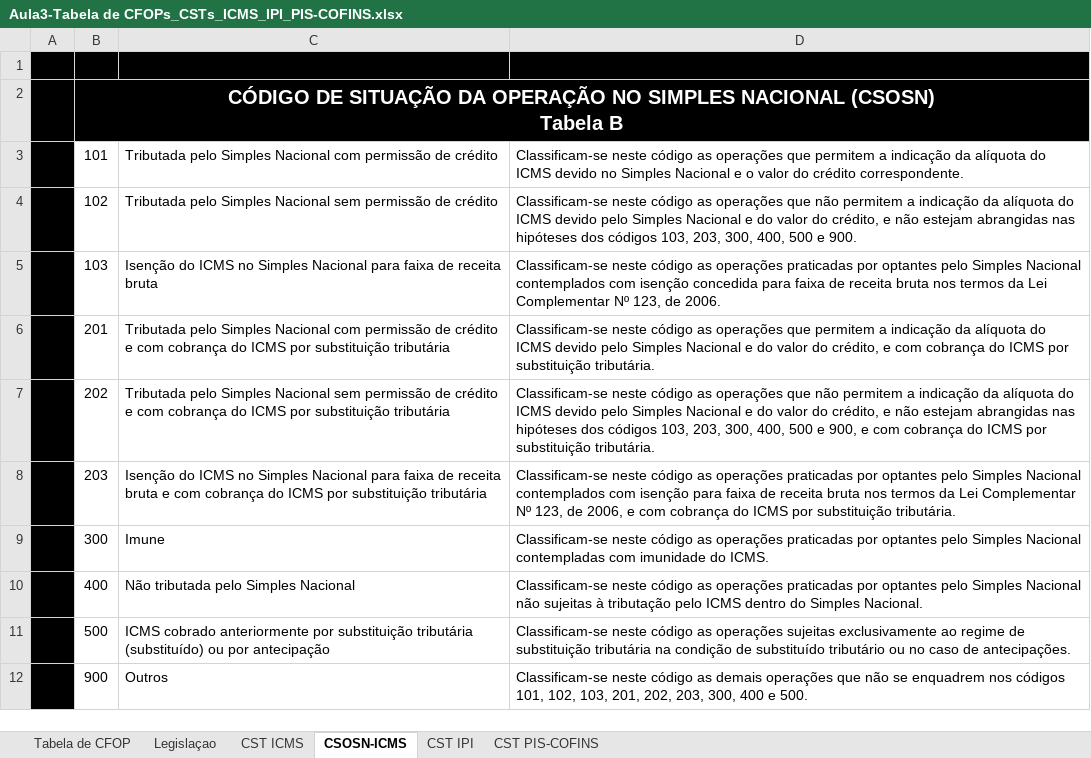
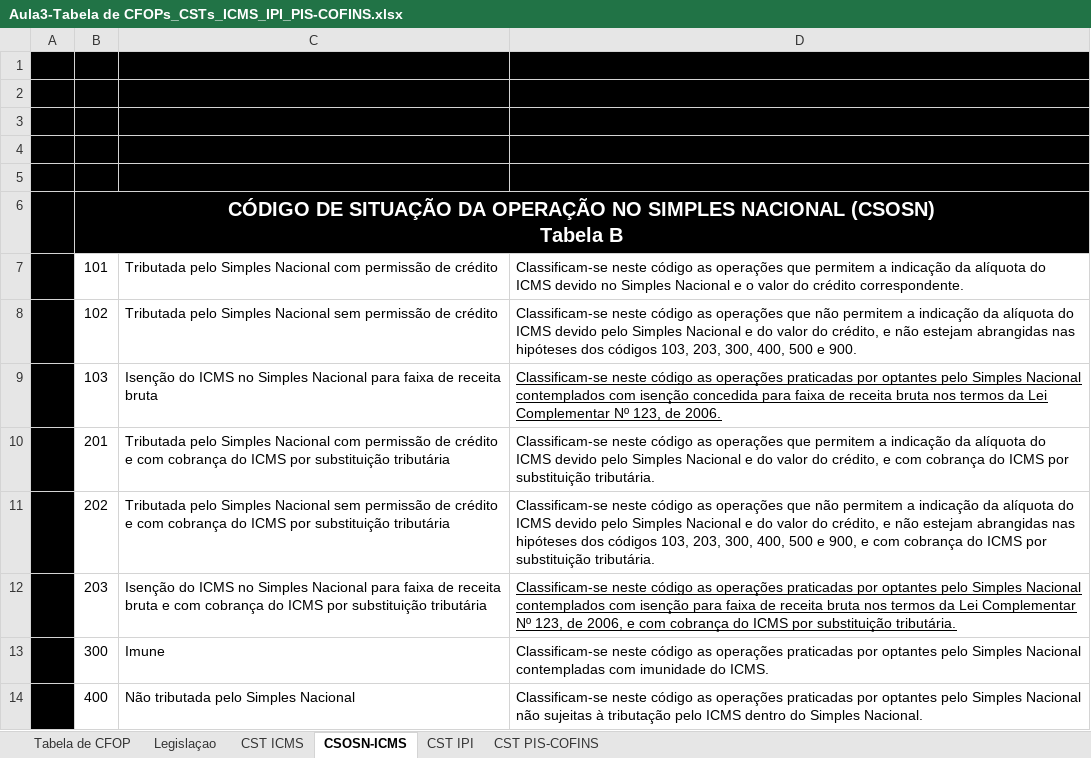
Before and after one commit to expert-fiscal/expert-fiscal-tributario, an Excel workbook: mini-curso-notafiscal/sala/aula-03/Aula3-Tabela de CFOPs_CSTs_ICMS_IPI_PIS-COFINS.xlsx, sheet CSOSN-ICMS, drawn as a sheet; only a part is shown; the shorter side is filled out with more unchanged rows; values as stored, in another font and other column widths than the file's, no borders; charts and pictures not drawn; addresses are those after the commit; the diff names each change by its address in the sheet, - before the commit and + after, or states it on an @@ line.

```diff
--- a/mini-curso-notafiscal/sala/aula-03/Aula3-Tabela de CFOPs_CSTs_ICMS_IPI_PIS-COFINS.xlsx (sheet CSOSN-ICMS)
+++ b/mini-curso-notafiscal/sala/aula-03/Aula3-Tabela de CFOPs_CSTs_ICMS_IPI_PIS-COFINS.xlsx (sheet CSOSN-ICMS)
+row 2: (empty)
+row 3: (empty)
+row 4: (empty)
+row 5: (empty)
-D9 underline: off
+D9 underline: on
-D12 underline: off
+D12 underline: on
```
Also changed, not shown: sheet Tabela de CFOP, sheet CST IPI, sheet CST PIS-COFINS, charts or pictures, mini-curso-notafiscal/sala/aula-03/Aula3-Tabela Geral de Aliquotas de ICMS.xlsx, 2 other files.
